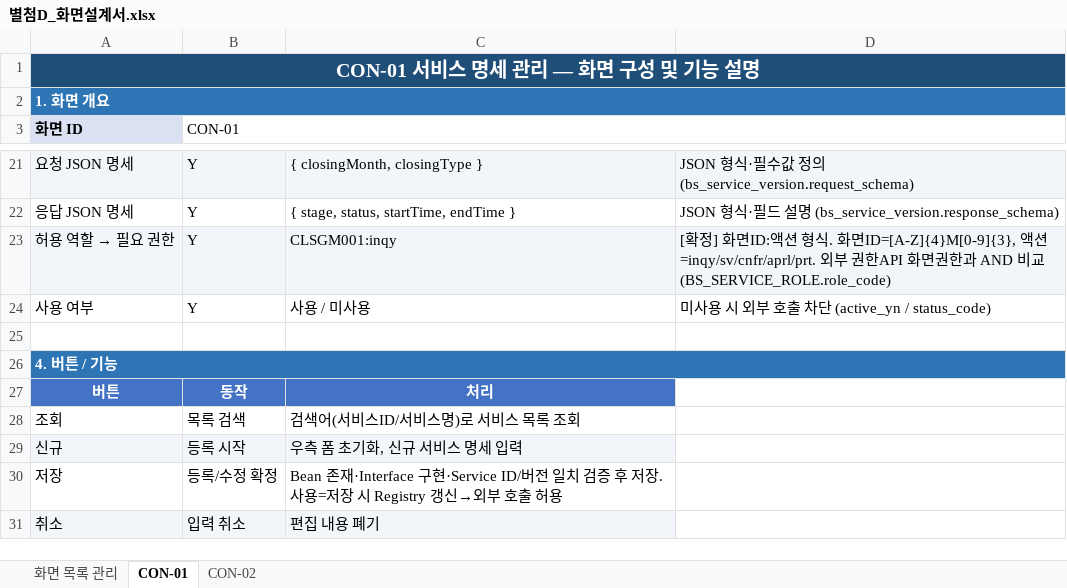
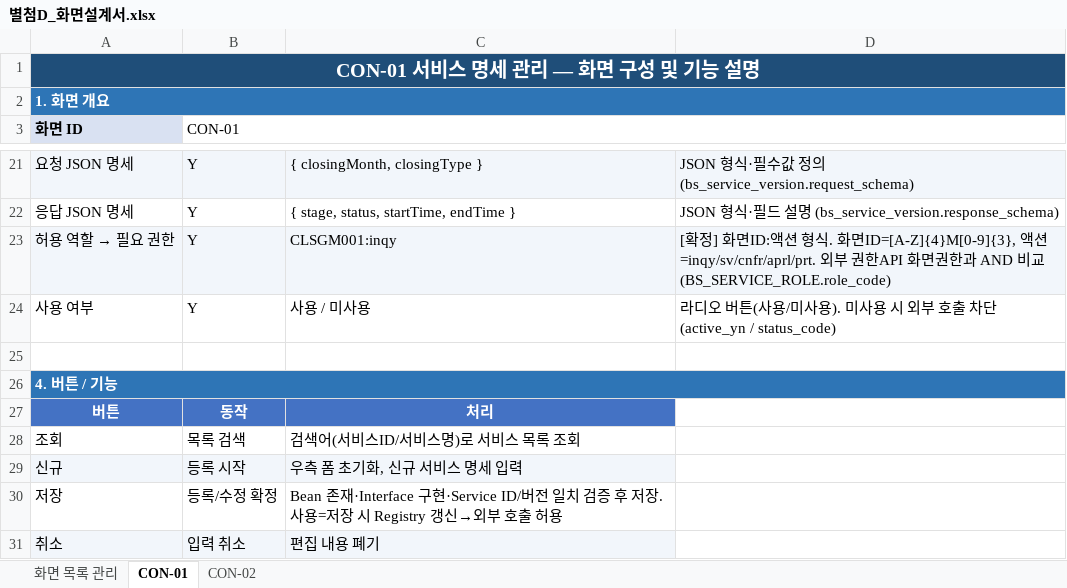
Before and after one commit to jeffrey9571/Claude_Test, an Excel workbook: docs/별첨D_화면설계서.xlsx, sheet CON-01, drawn as a sheet; only a part is shown, gaps mark what is left out; values as stored, in another font and other column widths than the file's, no borders; charts and pictures not drawn; the diff names each change by its address in the sheet, - before the commit and + after, or states it on an @@ line.

```diff
--- a/docs/별첨D_화면설계서.xlsx (sheet CON-01)
+++ b/docs/별첨D_화면설계서.xlsx (sheet CON-01)
-D24: 미사용…
+D24: 라디오 버튼(사용/미사용). 미사용…
```
Also changed, not shown: charts or pictures.
